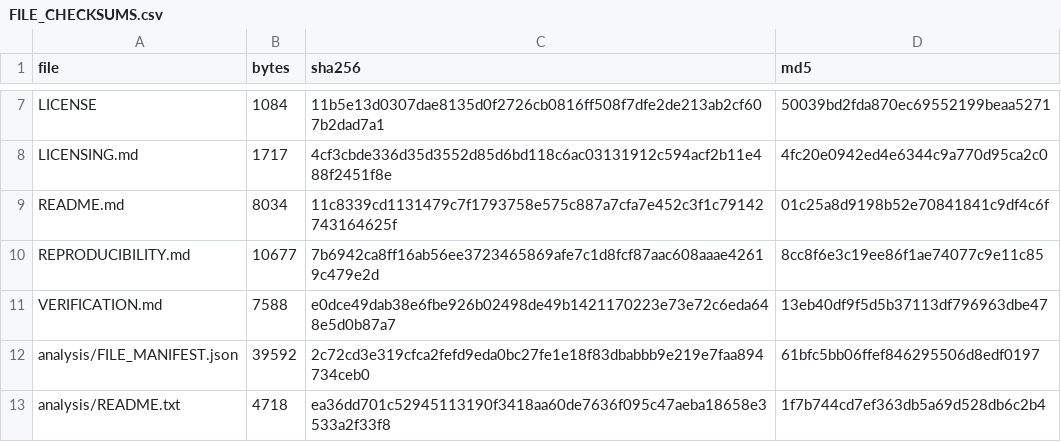
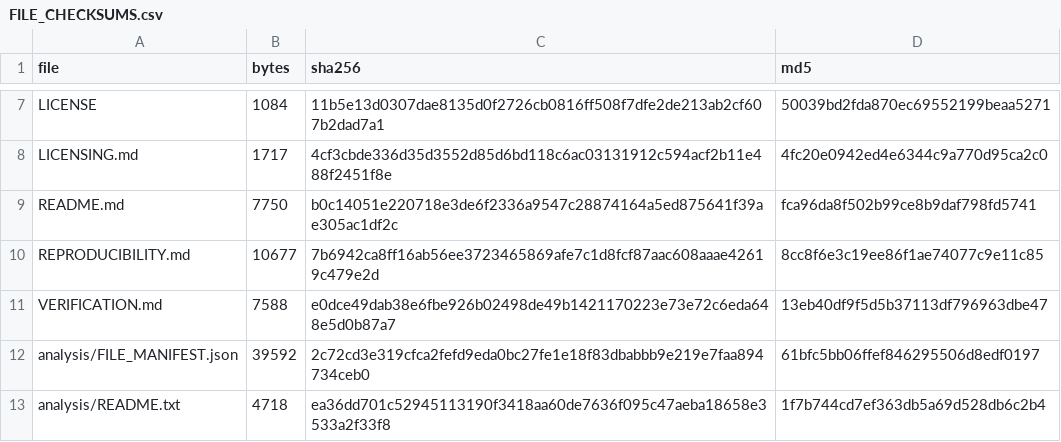
Before and after one commit to trinhanh59-lab/farming-carbon, a CSV file: reproducibility/FILE_CHECKSUMS.csv, drawn as a sheet; only a part is shown, gaps mark what is left out.

```diff
--- a/reproducibility/FILE_CHECKSUMS.csv
+++ b/reproducibility/FILE_CHECKSUMS.csv
@@ -8,3 +8,3 @@ LICENSE,1084,11b5e13d0307dae8135d0f2726cb0816ff508f7dfe2de213ab2cf607b2dad7a1,50
 LICENSING.md,1717,4cf3cbde336d35d3552d85d6bd118c6ac03131912c594acf2b11e488f2451f8e,4fc20e0942ed4e6344c9a770d95ca2c0
-README.md,8034,11c8339cd1131479c7f1793758e575c887a7cfa7e452c3f1c79142743164625f,01c25a8d9198b52e70841841c9df4c6f
+README.md,7750,b0c14051e220718e3de6f2336a9547c28874164a5ed875641f39ae305ac1df2c,fca96da8f502b99ce8b9daf798fd5741
 REPRODUCIBILITY.md,10677,7b6942ca8ff16ab56ee3723465869afe7c1d8fcf87aac608aaae42619c479e2d,8cc8f6e3c19ee86f1ae74077c9e11c85
```
Also changed, not shown: 1 other file.
